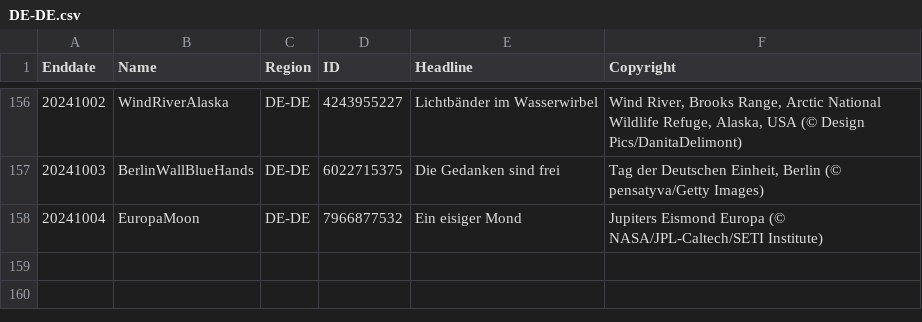
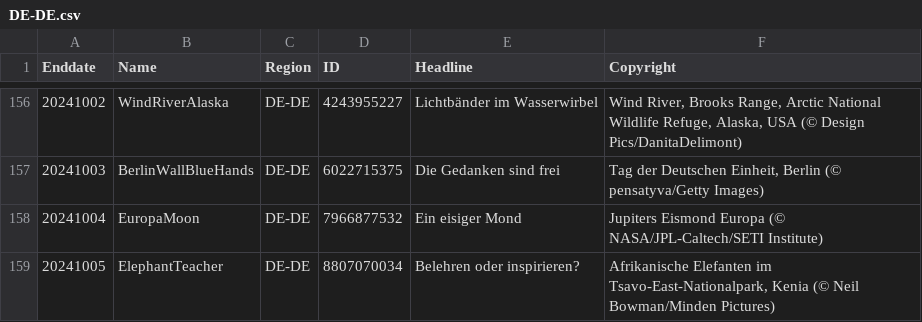
Before and after one commit to tauyoungsama/imageArchive, a CSV file: metadata/DE-DE.csv, drawn as a sheet; only a part is shown, gaps mark what is left out; the diff names each change by its address in the sheet, - before the commit and + after, or states it on an @@ line.

```diff
--- a/metadata/DE-DE.csv
+++ b/metadata/DE-DE.csv
+row 159: 20241005 | ElephantTeacher | DE-DE | 8807070034 | Belehren oder inspirieren? | Afrikanische Elefanten im Tsavo-East-Nationalpark, Kenia (© Neil Bowman/Minden Pictures)
```
Also changed, not shown: metadata/EN-CA.csv, metadata/ES-ES.csv, 10 other files.
